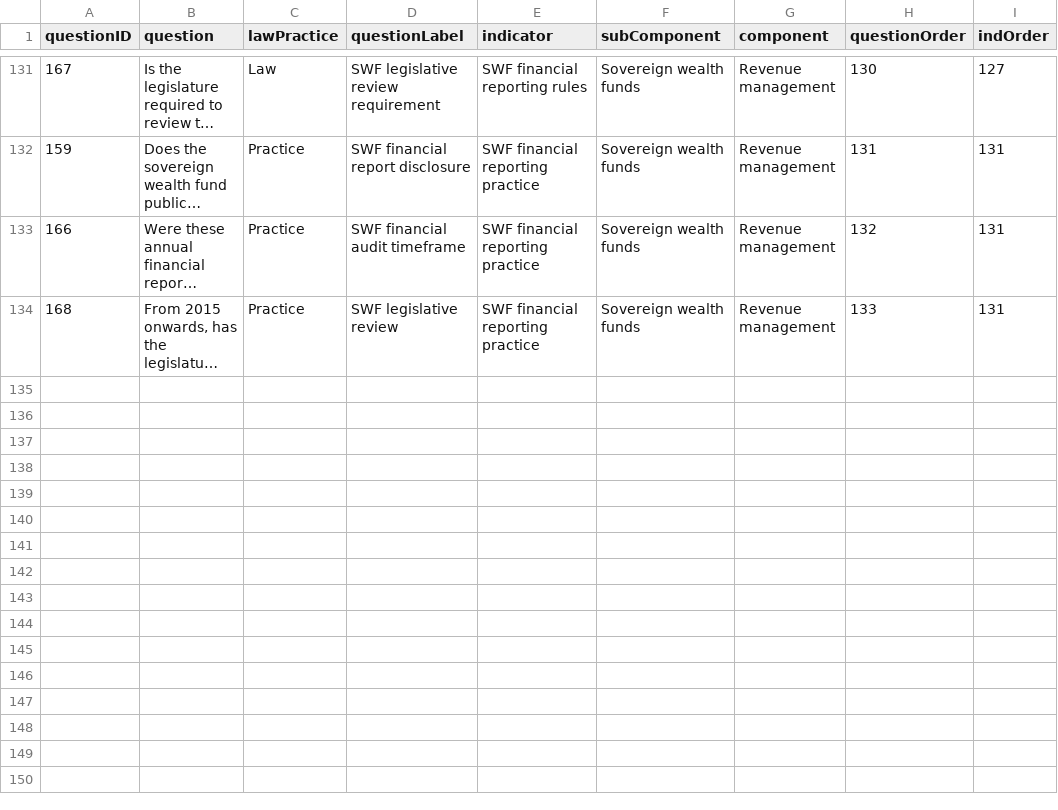
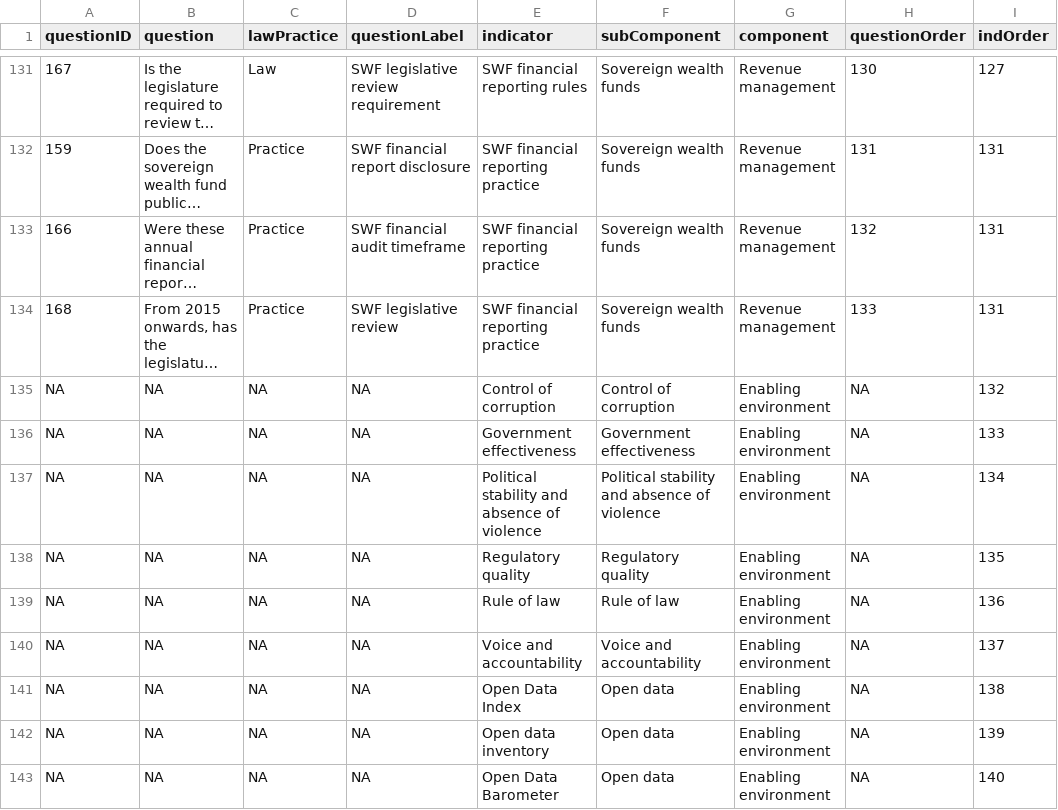
Before and after one commit to puzhu/RGI-Tool, a CSV file: app/public/javascripts/data/framework.csv, drawn as a sheet; only a part is shown, gaps mark what is left out; long unchanged cells end in …; the diff names each change by its address in the sheet, - before the commit and + after, or states it on an @@ line.

Commit message:
Updated the data scripts in JS

```diff
--- a/app/public/javascripts/data/framework.csv
+++ b/app/public/javascripts/data/framework.csv
+row 135: NA | NA | NA | NA | Control of corruption | Control of corruption | Enabling environment | NA | 132
+row 136: NA | NA | NA | NA | Government effectiveness | Government effectiveness | Enabling environment | NA | 133
+row 137: NA | NA | NA | NA | Political stability and absence of violence | Political stability and absence of violence | Enabling environment | NA | 134
+row 138: NA | NA | NA | NA | Regulatory quality | Regulatory quality | Enabling environment | NA | 135
+row 139: NA | NA | NA | NA | Rule of law | Rule of law | Enabling environment | NA | 136
+row 140: NA | NA | NA | NA | Voice and accountability | Voice and accountability | Enabling environment | NA | 137
+row 141: NA | NA | NA | NA | Open Data Index | Open data | Enabling environment | NA | 138
+row 142: NA | NA | NA | NA | Open data inventory | Open data | Enabling environment | NA | 139
+row 143: NA | NA | NA | NA | Open Data Barometer | Open data | Enabling environment | NA | 140
```
Also changed, not shown: 4 other files.
